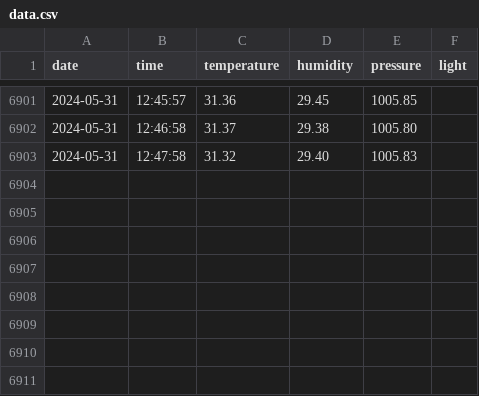
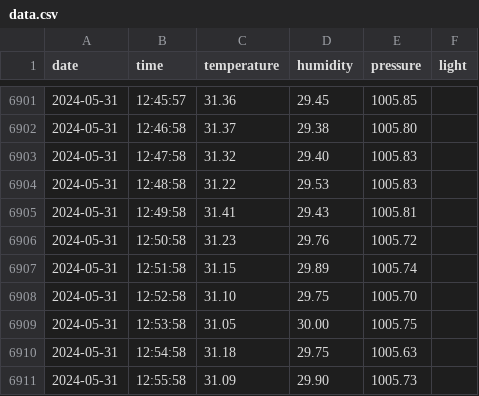
Before and after one commit to jbx6/belladonna, a CSV file: data.csv, drawn as a sheet; only a part is shown, gaps mark what is left out.

```diff
--- a/data.csv
+++ b/data.csv
@@ -6903 +6903,9 @@ date,time,temperature,humidity,pressure,light
 2024-05-31,12:47:58,31.32,29.40,1005.83
+2024-05-31,12:48:58,31.22,29.53,1005.83
+2024-05-31,12:49:58,31.41,29.43,1005.81
+2024-05-31,12:50:58,31.23,29.76,1005.72
+2024-05-31,12:51:58,31.15,29.89,1005.74
+2024-05-31,12:52:58,31.10,29.75,1005.70
+2024-05-31,12:53:58,31.05,30.00,1005.75
+2024-05-31,12:54:58,31.18,29.75,1005.63
+2024-05-31,12:55:58,31.09,29.90,1005.73
```
Also changed, not shown: 2 other files.
